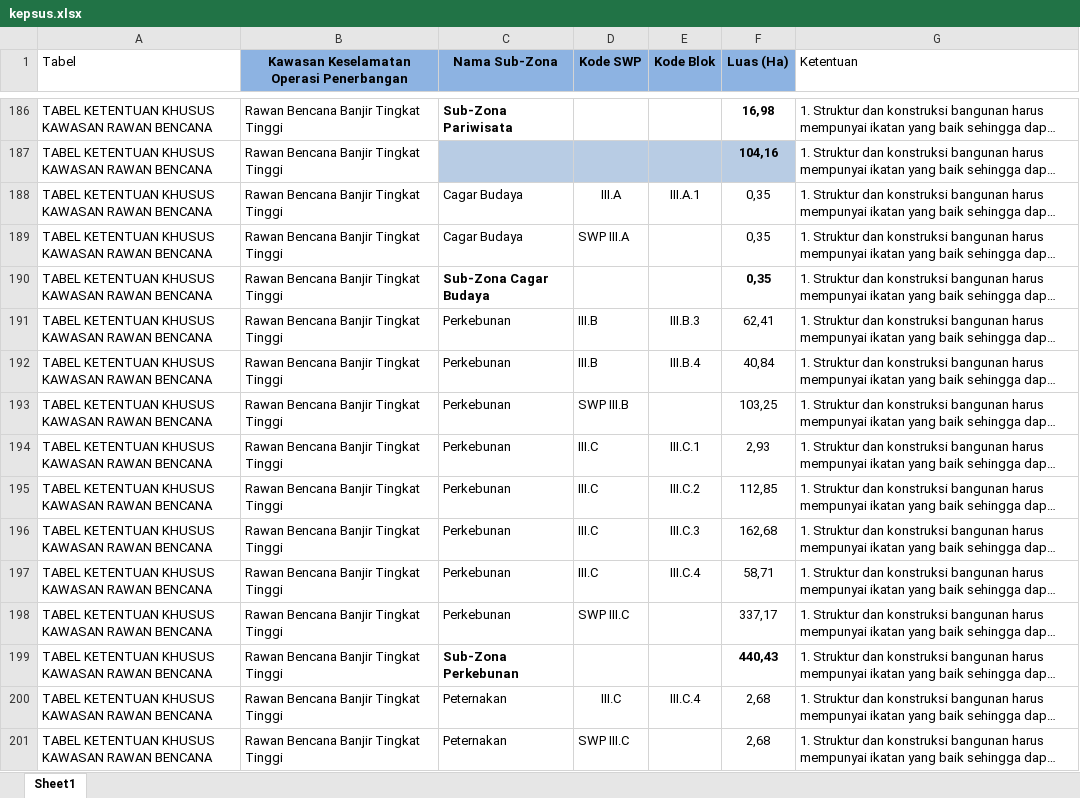
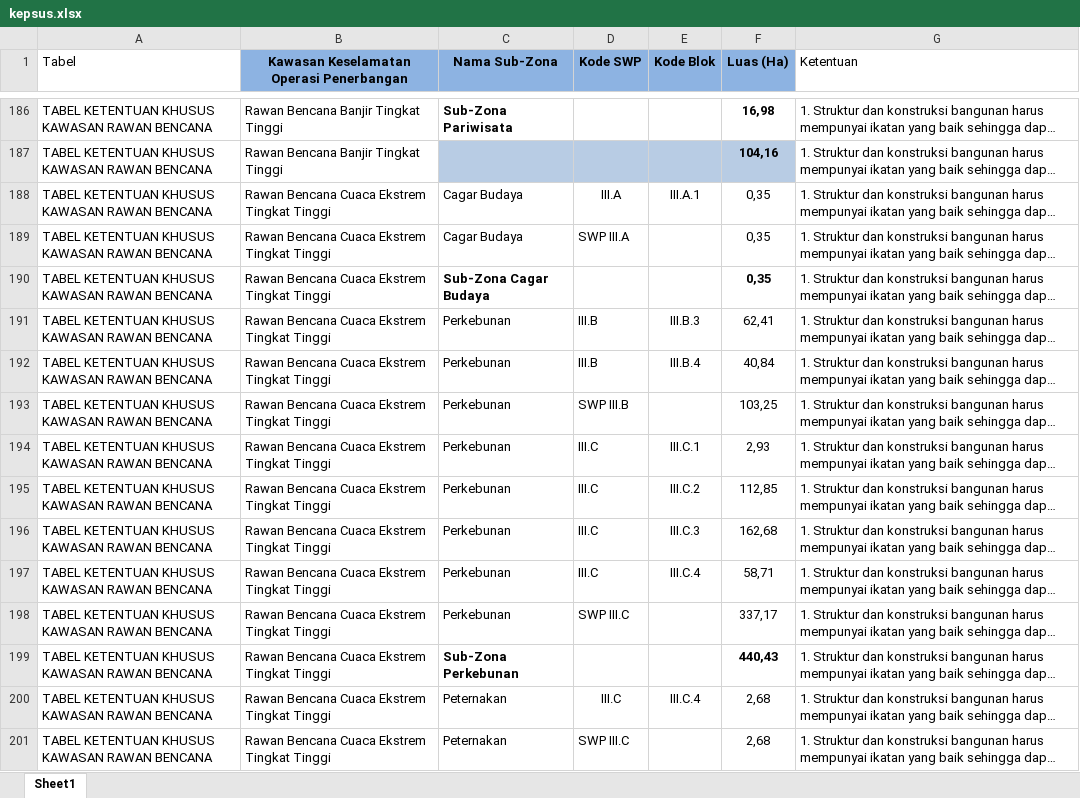
Before and after one commit to SyahriRhamadhan/ITBX-Filtering-Project, an Excel workbook: app/data/kepsus/kepsus.xlsx, sheet Sheet1, drawn as a sheet; only a part is shown, gaps mark what is left out; long unchanged cells end in …; values as stored, in another font and other column widths than the file's, no borders; the diff covers the shown part only; the diff names each change by its address in the sheet, - before the commit and + after, or states it on an @@ line.

```diff
--- a/app/data/kepsus/kepsus.xlsx (sheet Sheet1)
+++ b/app/data/kepsus/kepsus.xlsx (sheet Sheet1)
-B188:B201: Rawan Bencana Banjir Tingkat Tinggi
+B188:B201: Rawan Bencana Cuaca Ekstrem Tingkat Tinggi
```
Also changed, not shown: 121 edited cells elsewhere in this sheet, 1 other file.
